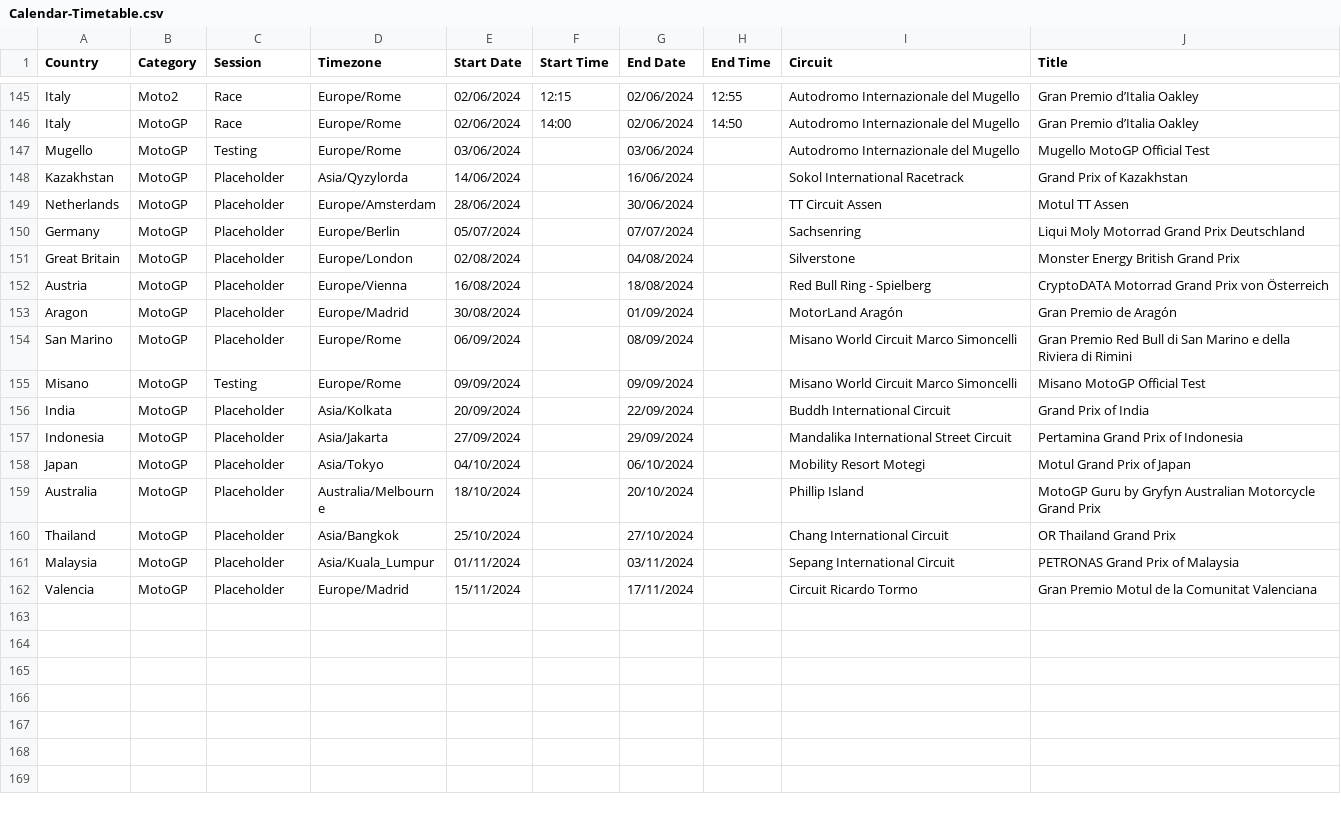
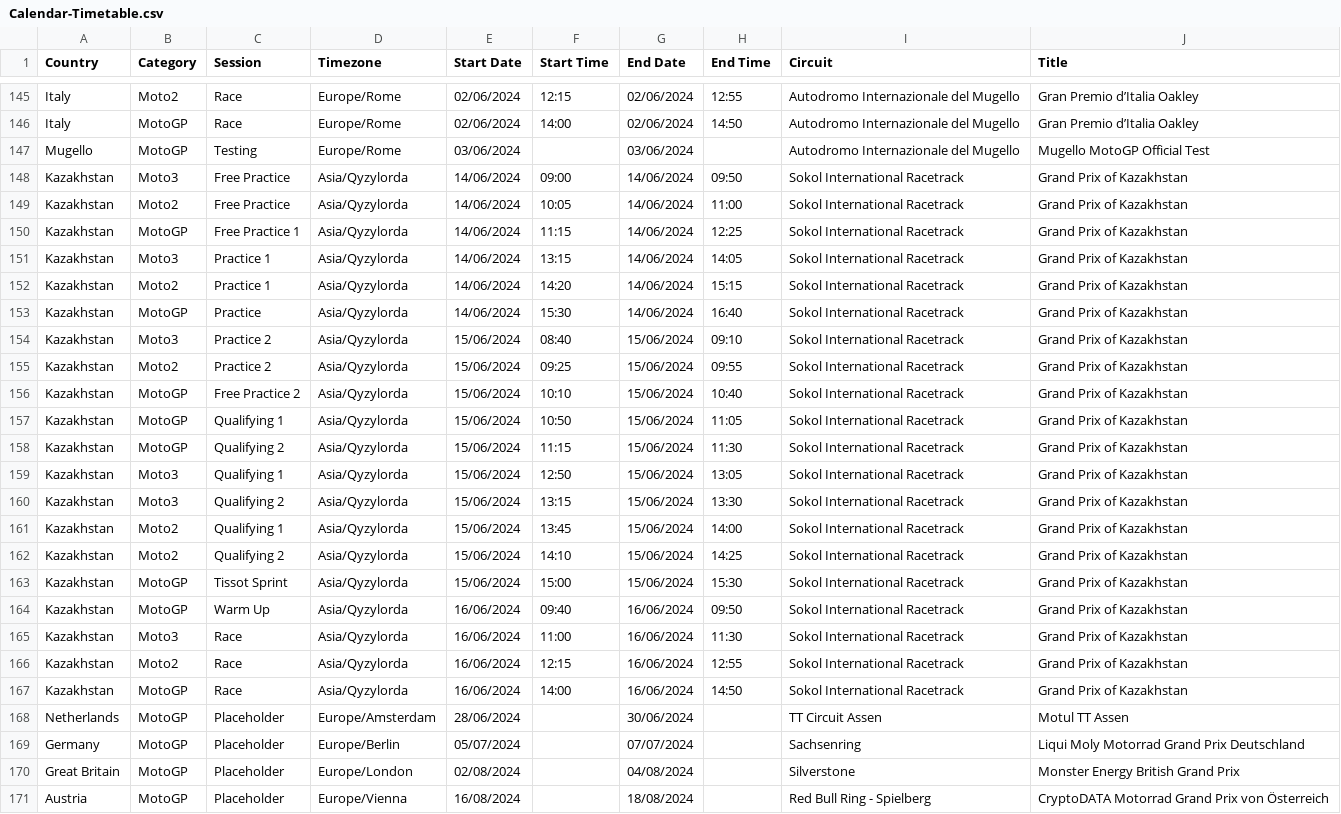
Before and after one commit to robinvenables/calendars, a CSV file: motogp/MotoGP/Calendar-Timetable.csv, drawn as a sheet; only a part is shown, gaps mark what is left out; the shorter side is filled out with more unchanged rows.

Commit message:
Add Kazakhstan session details

```diff
--- a/motogp/MotoGP/Calendar-Timetable.csv
+++ b/motogp/MotoGP/Calendar-Timetable.csv
@@ -147,3 +147,22 @@ Italy,MotoGP,Race,Europe/Rome,02/06/2024,14:00,02/06/2024,14:50,Autodromo Intern
 Mugello,MotoGP,Testing,Europe/Rome,03/06/2024,,03/06/2024,,Autodromo Internazionale del Mugello,Mugello MotoGP Official Test
-Kazakhstan,MotoGP,Placeholder,Asia/Qyzylorda,14/06/2024,,16/06/2024,,Sokol International Racetrack,Grand Prix of Kazakhstan
+Kazakhstan,Moto3,Free Practice,Asia/Qyzylorda,14/06/2024,09:00,14/06/2024,09:50,Sokol International Racetrack,Grand Prix of Kazakhstan
+Kazakhstan,Moto2,Free Practice,Asia/Qyzylorda,14/06/2024,10:05,14/06/2024,11:00,Sokol International Racetrack,Grand Prix of Kazakhstan
+Kazakhstan,MotoGP,Free Practice 1,Asia/Qyzylorda,14/06/2024,11:15,14/06/2024,12:25,Sokol International Racetrack,Grand Prix of Kazakhstan
+Kazakhstan,Moto3,Practice 1,Asia/Qyzylorda,14/06/2024,13:15,14/06/2024,14:05,Sokol International Racetrack,Grand Prix of Kazakhstan
+Kazakhstan,Moto2,Practice 1,Asia/Qyzylorda,14/06/2024,14:20,14/06/2024,15:15,Sokol International Racetrack,Grand Prix of Kazakhstan
+Kazakhstan,MotoGP,Practice,Asia/Qyzylorda,14/06/2024,15:30,14/06/2024,16:40,Sokol International Racetrack,Grand Prix of Kazakhstan
+Kazakhstan,Moto3,Practice 2,Asia/Qyzylorda,15/06/2024,08:40,15/06/2024,09:10,Sokol International Racetrack,Grand Prix of Kazakhstan
+Kazakhstan,Moto2,Practice 2,Asia/Qyzylorda,15/06/2024,09:25,15/06/2024,09:55,Sokol International Racetrack,Grand Prix of Kazakhstan
+Kazakhstan,MotoGP,Free Practice 2,Asia/Qyzylorda,15/06/2024,10:10,15/06/2024,10:40,Sokol International Racetrack,Grand Prix of Kazakhstan
+Kazakhstan,MotoGP,Qualifying 1,Asia/Qyzylorda,15/06/2024,10:50,15/06/2024,11:05,Sokol International Racetrack,Grand Prix of Kazakhstan
+Kazakhstan,MotoGP,Qualifying 2,Asia/Qyzylorda,15/06/2024,11:15,15/06/2024,11:30,Sokol International Racetrack,Grand Prix of Kazakhstan
+Kazakhstan,Moto3,Qualifying 1,Asia/Qyzylorda,15/06/2024,12:50,15/06/2024,13:05,Sokol International Racetrack,Grand Prix of Kazakhstan
+Kazakhstan,Moto3,Qualifying 2,Asia/Qyzylorda,15/06/2024,13:15,15/06/2024,13:30,Sokol International Racetrack,Grand Prix of Kazakhstan
+Kazakhstan,Moto2,Qualifying 1,Asia/Qyzylorda,15/06/2024,13:45,15/06/2024,14:00,Sokol International Racetrack,Grand Prix of Kazakhstan
+Kazakhstan,Moto2,Qualifying 2,Asia/Qyzylorda,15/06/2024,14:10,15/06/2024,14:25,Sokol International Racetrack,Grand Prix of Kazakhstan
+Kazakhstan,MotoGP,Tissot Sprint,Asia/Qyzylorda,15/06/2024,15:00,15/06/2024,15:30,Sokol International Racetrack,Grand Prix of Kazakhstan
+Kazakhstan,MotoGP,Warm Up,Asia/Qyzylorda,16/06/2024,09:40,16/06/2024,09:50,Sokol International Racetrack,Grand Prix of Kazakhstan
+Kazakhstan,Moto3,Race,Asia/Qyzylorda,16/06/2024,11:00,16/06/2024,11:30,Sokol International Racetrack,Grand Prix of Kazakhstan
+Kazakhstan,Moto2,Race,Asia/Qyzylorda,16/06/2024,12:15,16/06/2024,12:55,Sokol International Racetrack,Grand Prix of Kazakhstan
+Kazakhstan,MotoGP,Race,Asia/Qyzylorda,16/06/2024,14:00,16/06/2024,14:50,Sokol International Racetrack,Grand Prix of Kazakhstan
 Netherlands,MotoGP,Placeholder,Europe/Amsterdam,28/06/2024,,30/06/2024,,TT Circuit Assen,Motul TT Assen
```
Also changed, not shown: 1 other file.
